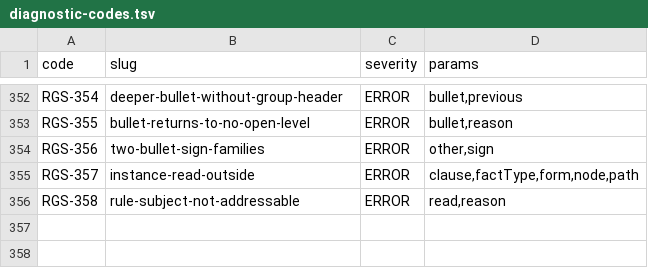
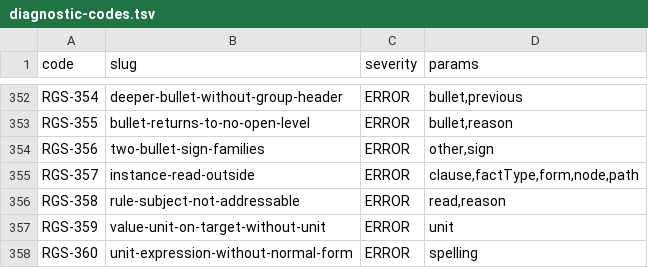
Before and after one commit to uchar-dev/uchar, a TSV file: frontends/regelspraak/src/main/resources/dev/uchar/regelspraak/diagnostic-codes.tsv, drawn as a sheet; only a part is shown, gaps mark what is left out; the diff names each change by its address in the sheet, - before the commit and + after, or states it on an @@ line.

```diff
--- a/frontends/regelspraak/src/main/resources/dev/uchar/regelspraak/diagnostic-codes.tsv
+++ b/frontends/regelspraak/src/main/resources/dev/uchar/regelspraak/diagnostic-codes.tsv
+row 357: RGS-359 | value-unit-on-target-without-unit | ERROR | unit
+row 358: RGS-360 | unit-expression-without-normal-form | ERROR | spelling
```
Also changed, not shown: frontends/regelspraak/src/main/resources/dev/uchar/regelspraak/message/messages-frontend.en.tsv, frontends/regelspraak/src/main/resources/dev/uchar/regelspraak/message/messages-frontend.nl.tsv, 9 other files.
